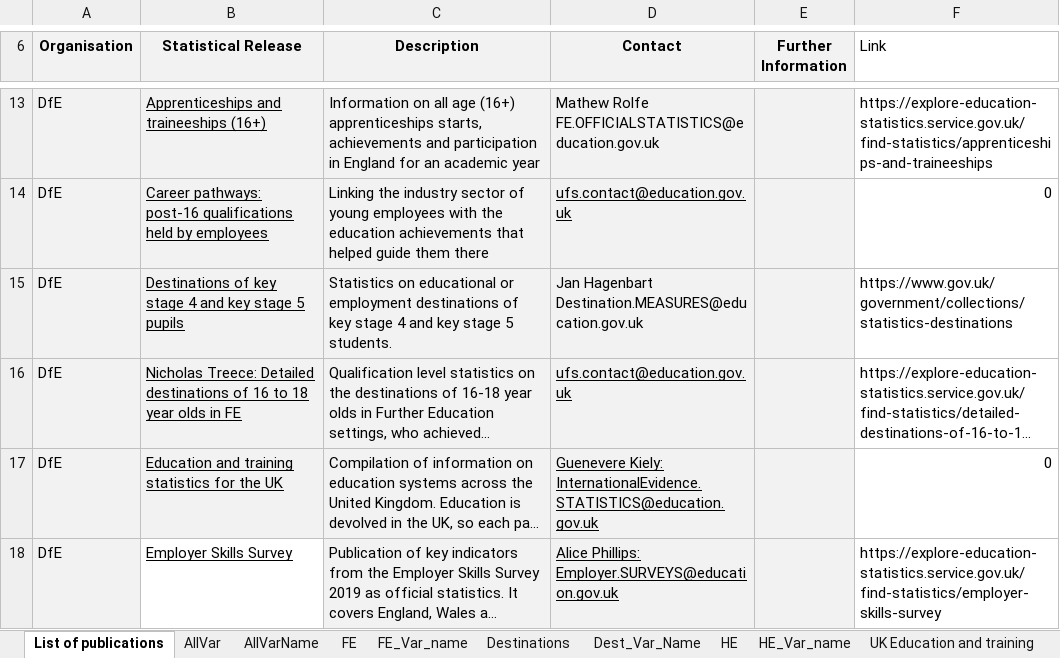
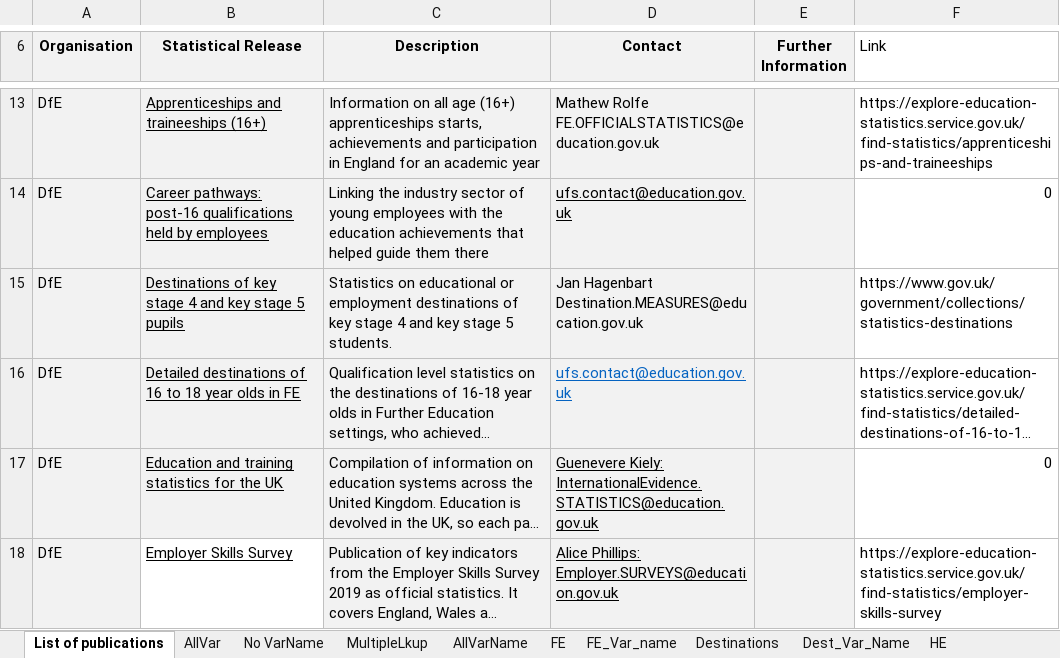
Before and after one commit to dfe-analytical-services/skillsDataCatalogue, an Excel workbook: Data/SkillsDataUFS.xlsm, sheet List of publications, drawn as a sheet; only a part is shown, gaps mark what is left out; long unchanged cells end in …; values as stored, in another font and other column widths than the file's, no borders; 2 other sheets too large or unreadable and not compared; the diff names each change by its address in the sheet, - before the commit and + after, or states it on an @@ line.

Commit message:
add in paginatuion update data to use variable name

```diff
--- a/Data/SkillsDataUFS.xlsm (sheet List of publications)
+++ b/Data/SkillsDataUFS.xlsm (sheet List of publications)
+sheet tab: No VarName
+sheet tab: MultipleLkup
-B16 (Statistical Release): Nicholas Treece: Detailed destinations…
+B16 (Statistical Release): Detailed destinations…
-D16 text colour: black
+D16 text colour: #0563C1
```
Also changed, not shown: sheet AllVarName, sheet Dest_Var_Name, sheet UK Education and training_name, sheet FE, sheet FE_Var_name, formulas that keep their value, 5 other files.
